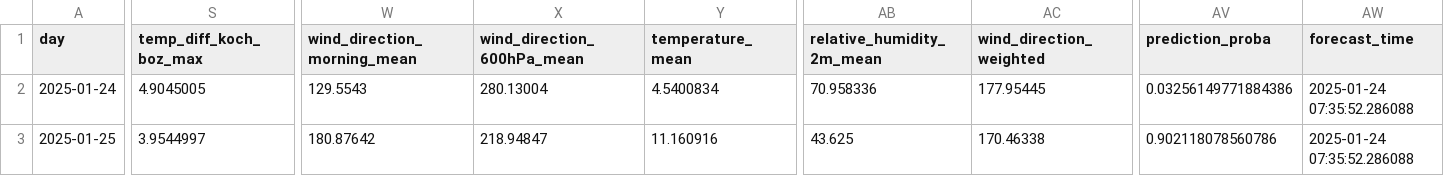
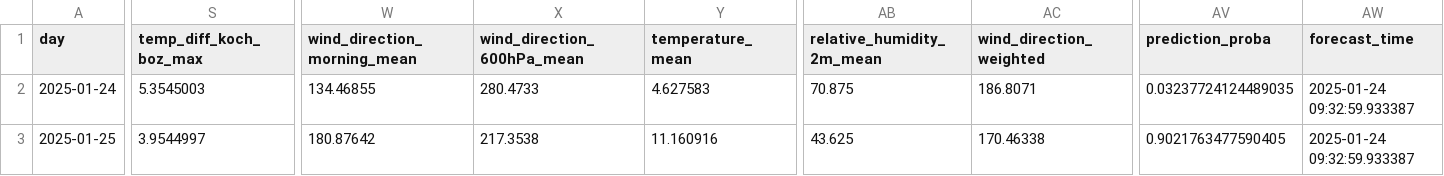
Before and after one commit to christian-fey/Koechelt_der_Kochel, a CSV file: latest_prediction.csv, drawn as a sheet; only a part is shown, gaps mark what is left out; the diff covers the shown part only; the diff names each change by its address in the sheet, - before the commit and + after, or states it on an @@ line.

```diff
--- a/latest_prediction.csv
+++ b/latest_prediction.csv
-S2 (temp_diff_koch_boz_max): 4.9045005
+S2 (temp_diff_koch_boz_max): 5.3545003
-W2 (wind_direction_morning_mean): 129.5543
+W2 (wind_direction_morning_mean): 134.46855
-X2 (wind_direction_600hPa_mean): 280.13004
+X2 (wind_direction_600hPa_mean): 280.4733
-Y2 (temperature_mean): 4.5400834
+Y2 (temperature_mean): 4.627583
-AB2 (relative_humidity_2m_mean): 70.958336
+AB2 (relative_humidity_2m_mean): 70.875
-AC2 (wind_direction_weighted): 177.95445
+AC2 (wind_direction_weighted): 186.8071
-AV2 (prediction_proba): 0.03256149771884386
+AV2 (prediction_proba): 0.03237724124489035
-AW2:AW3 (forecast_time): 2025-01-24 07:35:52.286088
+AW2:AW3 (forecast_time): 2025-01-24 09:32:59.933387
-X3 (wind_direction_600hPa_mean): 218.94847
+X3 (wind_direction_600hPa_mean): 217.3538
-AV3 (prediction_proba): 0.902118078560786
+AV3 (prediction_proba): 0.9021763477590405
```
Also changed, not shown: 3 edited cells elsewhere in this file, 1 other file.
